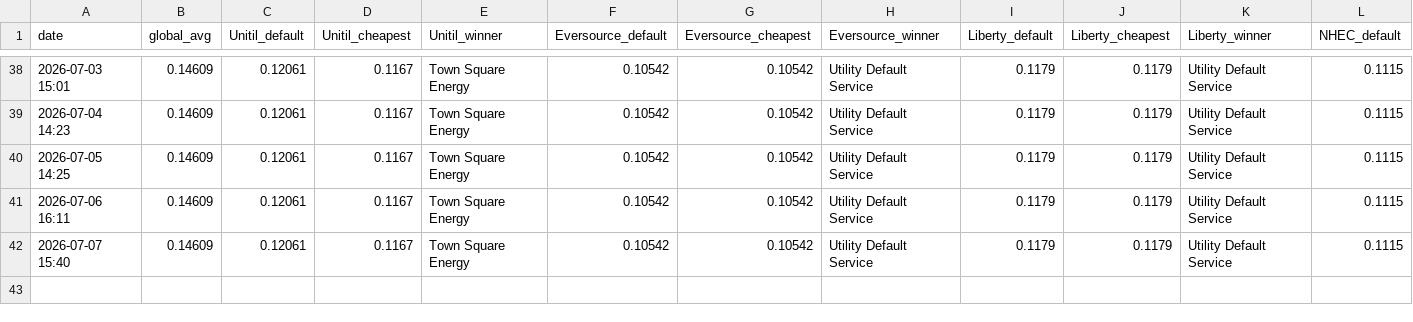
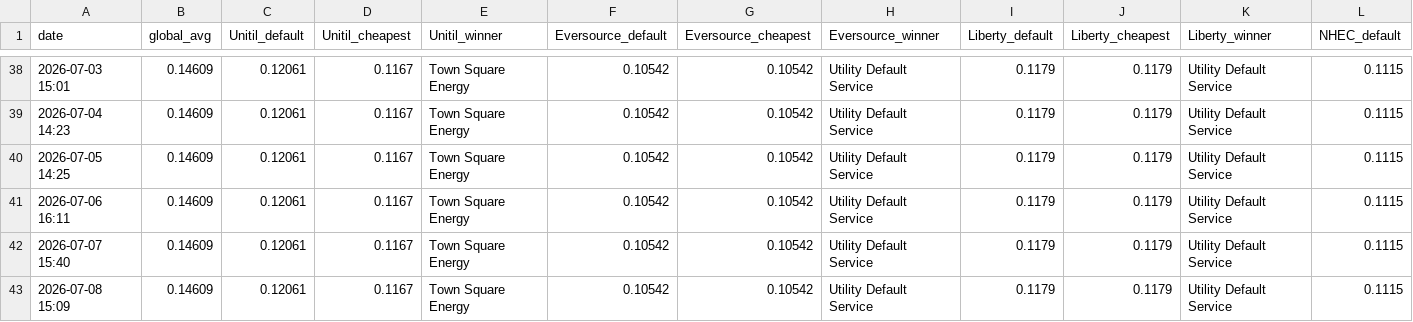
Before and after one commit to amurabito/nh-energy, a CSV file: data.csv, drawn as a sheet; only a part is shown, gaps mark what is left out; rows hold the shown columns only; the diff names each change by its address in the sheet, - before the commit and + after, or states it on an @@ line.

```diff
--- a/data.csv
+++ b/data.csv
+row 43: 2026-07-08 15:09 | 0.14609 | 0.12061 | 0.1167 | Town Square Energy | 0.10542 | 0.10542 | Utility Default Service | 0.1179 | 0.1179 | Utility Default Service | 0.1115
```
